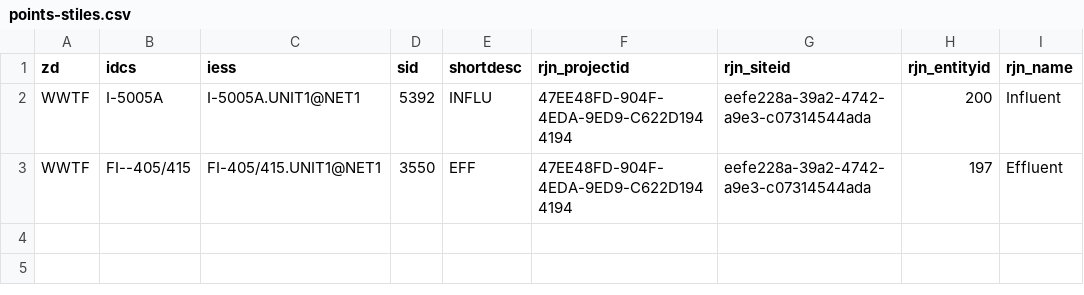
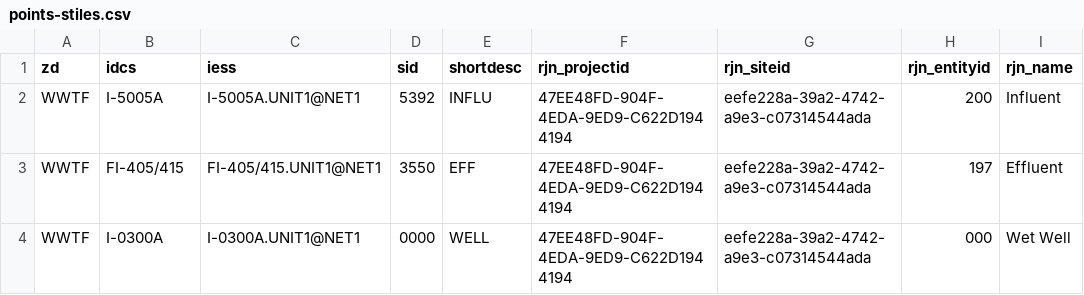
Before and after one commit to City-of-Memphis-Wastewater/pipeline, a CSV file: workspaces/eds_to_rjn/queries/points-stiles.csv, drawn as a sheet.

```diff
--- a/workspaces/eds_to_rjn/queries/points-stiles.csv
+++ b/workspaces/eds_to_rjn/queries/points-stiles.csv
@@ -2,2 +2,3 @@ zd,idcs,iess,sid,shortdesc,rjn_projectid,rjn_siteid,rjn_entityid,rjn_name
 WWTF,I-5005A,I-5005A.UNIT1@NET1,5392,INFLU,47EE48FD-904F-4EDA-9ED9-C622D1944194,eefe228a-39a2-4742-a9e3-c07314544ada,200,Influent
-WWTF,FI--405/415,FI-405/415.UNIT1@NET1,3550,EFF,47EE48FD-904F-4EDA-9ED9-C622D1944194,eefe228a-39a2-4742-a9e3-c07314544ada,197,Effluent
+WWTF,FI-405/415,FI-405/415.UNIT1@NET1,3550,EFF,47EE48FD-904F-4EDA-9ED9-C622D1944194,eefe228a-39a2-4742-a9e3-c07314544ada,197,Effluent
+WWTF,I-0300A,I-0300A.UNIT1@NET1,0000,WELL,47EE48FD-904F-4EDA-9ED9-C622D1944194,eefe228a-39a2-4742-a9e3-c07314544ada,000,Wet Well
```
Also changed, not shown: 1 other file.
